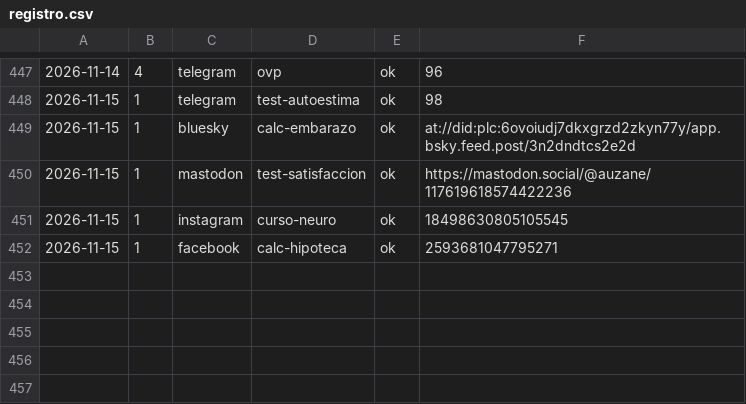
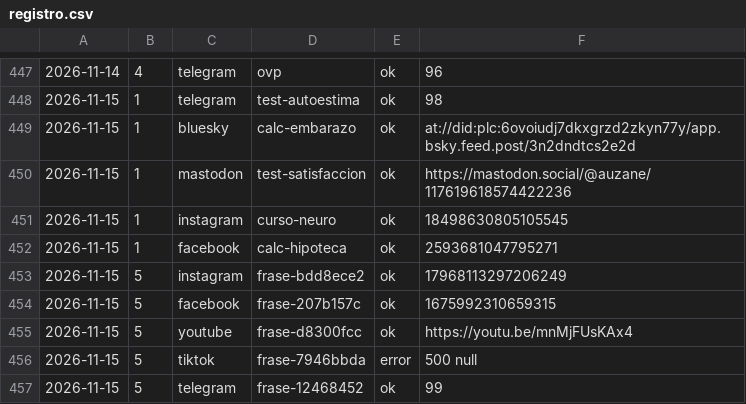
Before and after one commit to aurzane08-coder/aurzane-biblioteca-tareas, a CSV file: marketing/registro.csv, drawn as a sheet; only a part is shown, gaps mark what is left out.

Commit message:
marketing: pendientes 2026-11-15

```diff
--- a/marketing/registro.csv
+++ b/marketing/registro.csv
@@ -452 +452,6 @@
 2026-11-15,1,facebook,calc-hipoteca,ok,2593681047795271
+2026-11-15,5,instagram,frase-bdd8ece2,ok,17968113297206249
+2026-11-15,5,facebook,frase-207b157c,ok,1675992310659315
+2026-11-15,5,youtube,frase-d8300fcc,ok,https://youtu.be/mnMjFUsKAx4
+2026-11-15,5,tiktok,frase-7946bbda,error,500 null
+2026-11-15,5,telegram,frase-12468452,ok,99
```
Also changed, not shown: 1 other file.
